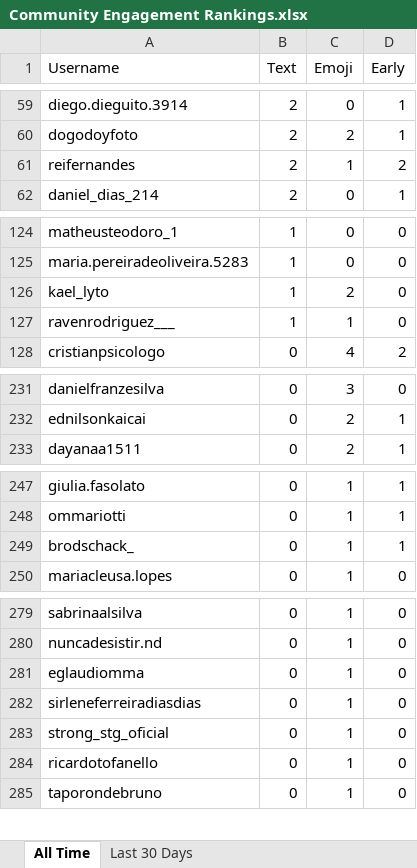
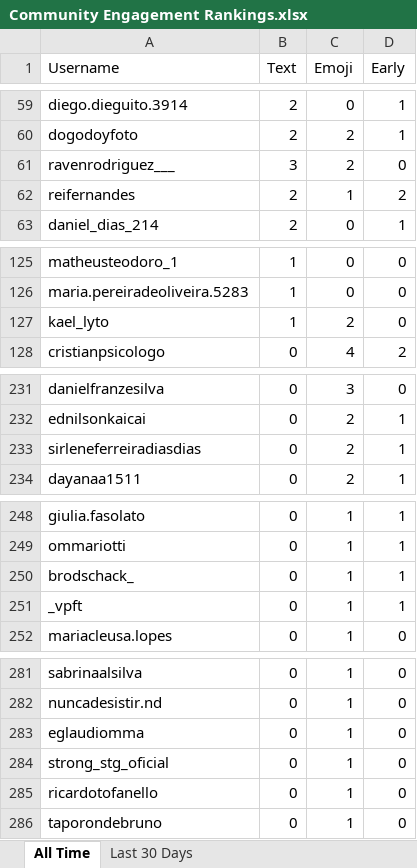
Before and after one commit to paxlucta/peace-grappler, an Excel workbook: Community Engagement Rankings.xlsx, sheet All Time, drawn as a sheet; only a part is shown, gaps mark what is left out; values as stored, in another font and other column widths than the file's, no borders; removed rows and columns are numbered as before the commit, all else as after; the diff covers the shown part only; the diff names each change by its address in the sheet, - before the commit and + after, or states it on an @@ line.

```diff
--- a/Community Engagement Rankings.xlsx (sheet All Time)
+++ b/Community Engagement Rankings.xlsx (sheet All Time)
+row 61: ravenrodriguez___ | 3 | 2 | 0
-row 127: ravenrodriguez___ | 1 | 1 | 0
+row 233: sirleneferreiradiasdias | 0 | 2 | 1
+row 251: _vpft | 0 | 1 | 1
-row 282: sirleneferreiradiasdias | 0 | 1 | 0
```
Also changed, not shown: 5 added rows, 4 removed rows and 9 edited cells elsewhere in this sheet, sheet Last 30 Days, 2 other files.
